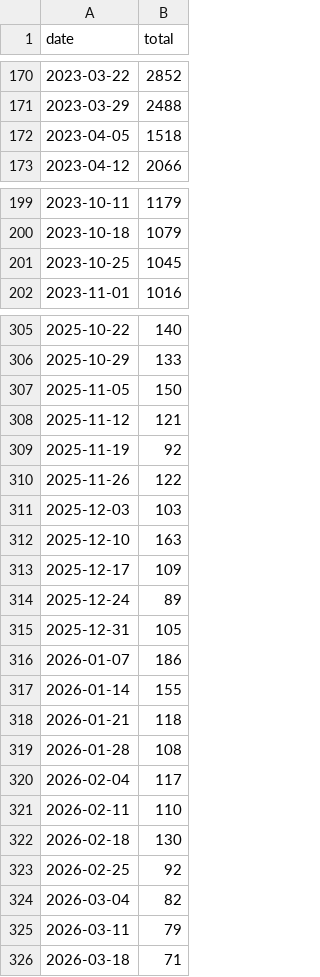
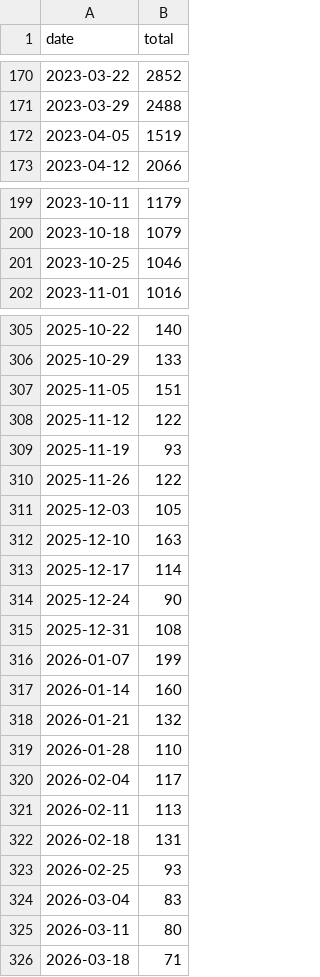
Before and after one commit to rnaguru/wwpcrqc, a CSV file: LociTracker/data/prefetched_total_sequences.csv, drawn as a sheet; only a part is shown, gaps mark what is left out; the diff covers the shown part only.

```diff
--- a/LociTracker/data/prefetched_total_sequences.csv
+++ b/LociTracker/data/prefetched_total_sequences.csv
@@ -171,3 +171,3 @@ date,total
 2023-03-29,2488
-2023-04-05,1518
+2023-04-05,1519
 2023-04-12,2066
@@ -200,3 +200,3 @@ date,total
 2023-10-18,1079
-2023-10-25,1045
+2023-10-25,1046
 2023-11-01,1016
@@ -306,21 +306,21 @@ date,total
 2025-10-29,133
-2025-11-05,150
-2025-11-12,121
-2025-11-19,92
+2025-11-05,151
+2025-11-12,122
+2025-11-19,93
 2025-11-26,122
-2025-12-03,103
+2025-12-03,105
 2025-12-10,163
-2025-12-17,109
-2025-12-24,89
-2025-12-31,105
-2026-01-07,186
-2026-01-14,155
-2026-01-21,118
-2026-01-28,108
+2025-12-17,114
+2025-12-24,90
+2025-12-31,108
+2026-01-07,199
+2026-01-14,160
+2026-01-21,132
+2026-01-28,110
 2026-02-04,117
-2026-02-11,110
-2026-02-18,130
-2026-02-25,92
-2026-03-04,82
-2026-03-11,79
+2026-02-11,113
+2026-02-18,131
+2026-02-25,93
+2026-03-04,83
+2026-03-11,80
 2026-03-18,71
```
Also changed, not shown: 1 added row and 11 edited cells elsewhere in this file, LociTracker/data/prefetched_E_Sarbeco.csv, LociTracker/data/prefetched_N1.csv, 2 other files.
